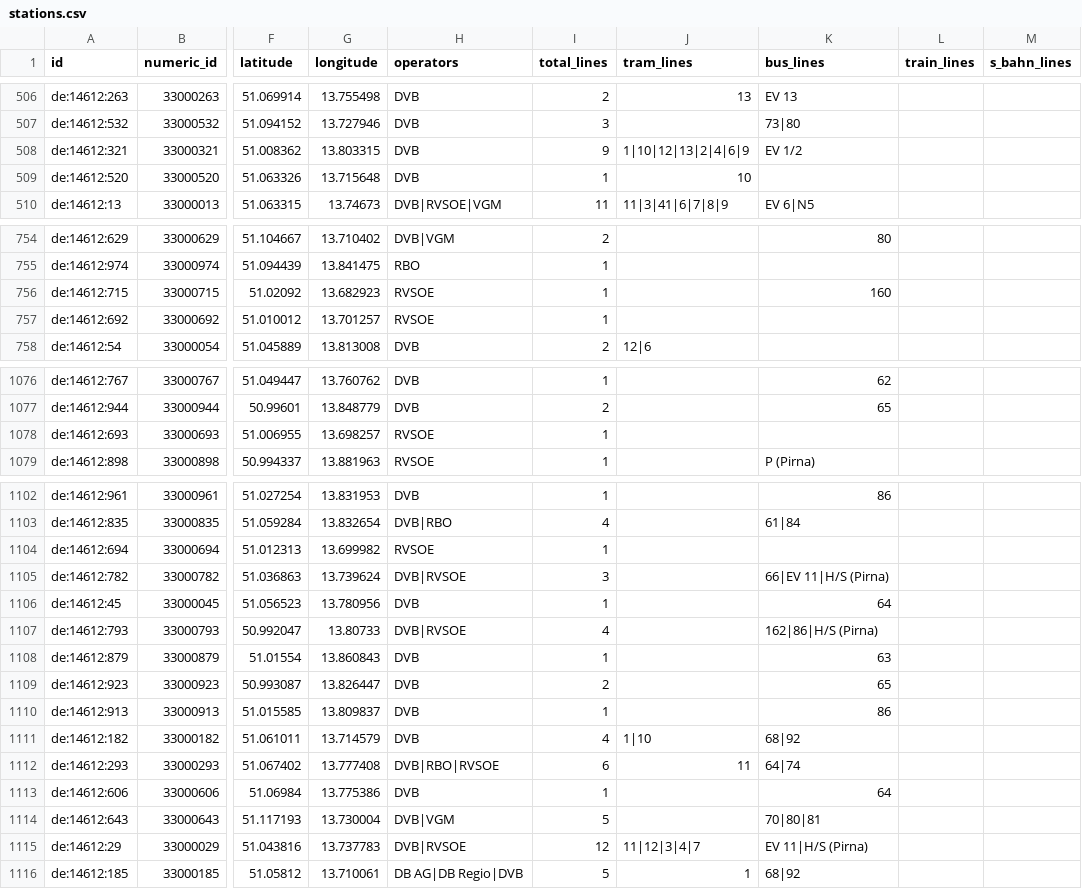
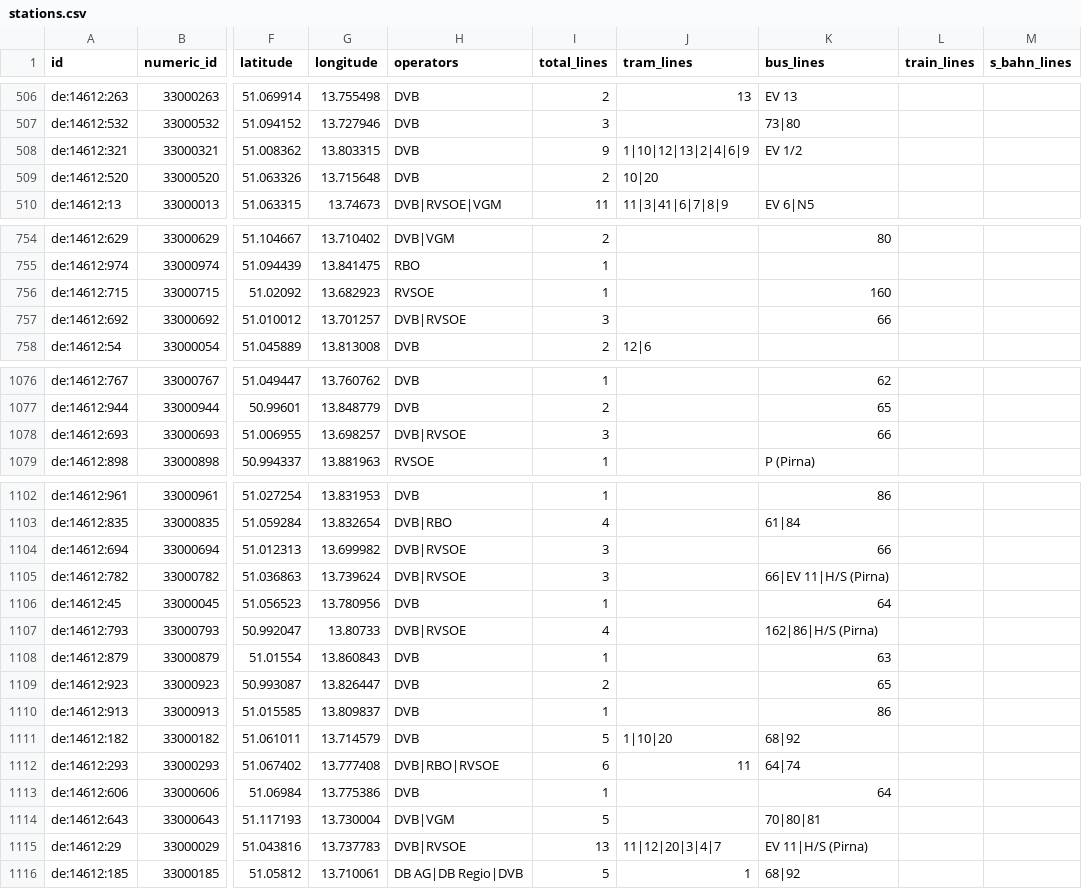
Before and after one commit to kiliankoe/vvo, a CSV file: data/stations.csv, drawn as a sheet; only a part is shown, gaps mark what is left out; the diff covers the shown part only; the diff names each change by its address in the sheet, - before the commit and + after, or states it on an @@ line.

```diff
--- a/data/stations.csv
+++ b/data/stations.csv
-I509 (total_lines): 1
+I509 (total_lines): 2
-J509 (tram_lines): 10
+J509 (tram_lines): 10|20
-H757 (operators): RVSOE
+H757 (operators): DVB|RVSOE
-I757 (total_lines): 1
+I757 (total_lines): 3
-K757 (bus_lines): (empty)
+K757 (bus_lines): 66
-H1078 (operators): RVSOE
+H1078 (operators): DVB|RVSOE
-I1078 (total_lines): 1
+I1078 (total_lines): 3
-K1078 (bus_lines): (empty)
+K1078 (bus_lines): 66
-H1104 (operators): RVSOE
+H1104 (operators): DVB|RVSOE
-I1104 (total_lines): 1
+I1104 (total_lines): 3
-K1104 (bus_lines): (empty)
+K1104 (bus_lines): 66
-I1111 (total_lines): 4
+I1111 (total_lines): 5
-J1111 (tram_lines): 1|10
+J1111 (tram_lines): 1|10|20
-I1115 (total_lines): 12
+I1115 (total_lines): 13
-J1115 (tram_lines): 11|12|3|4|7
+J1115 (tram_lines): 11|12|20|3|4|7
```
Also changed, not shown: 78 edited cells elsewhere in this file, 3 other files.
